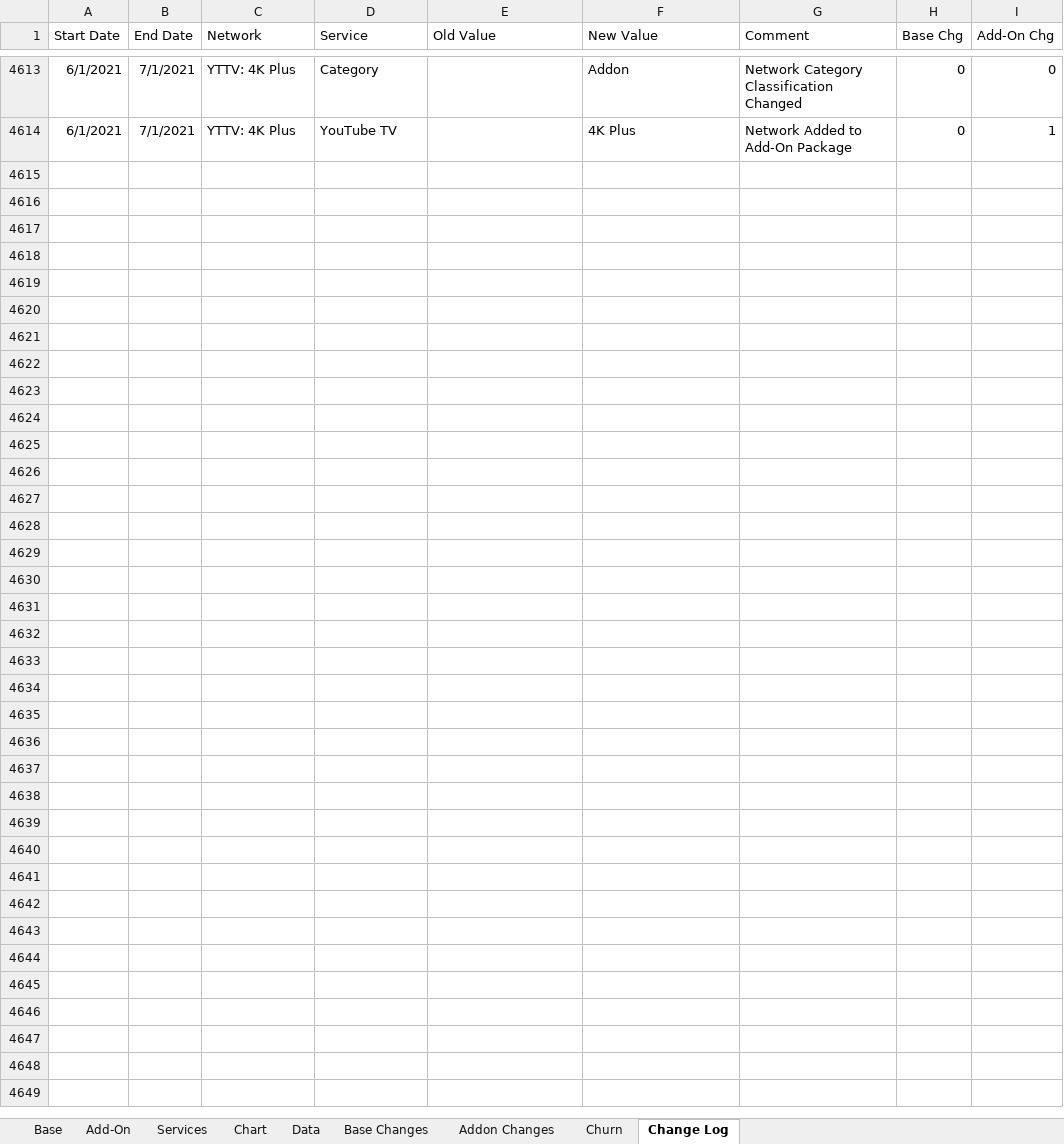
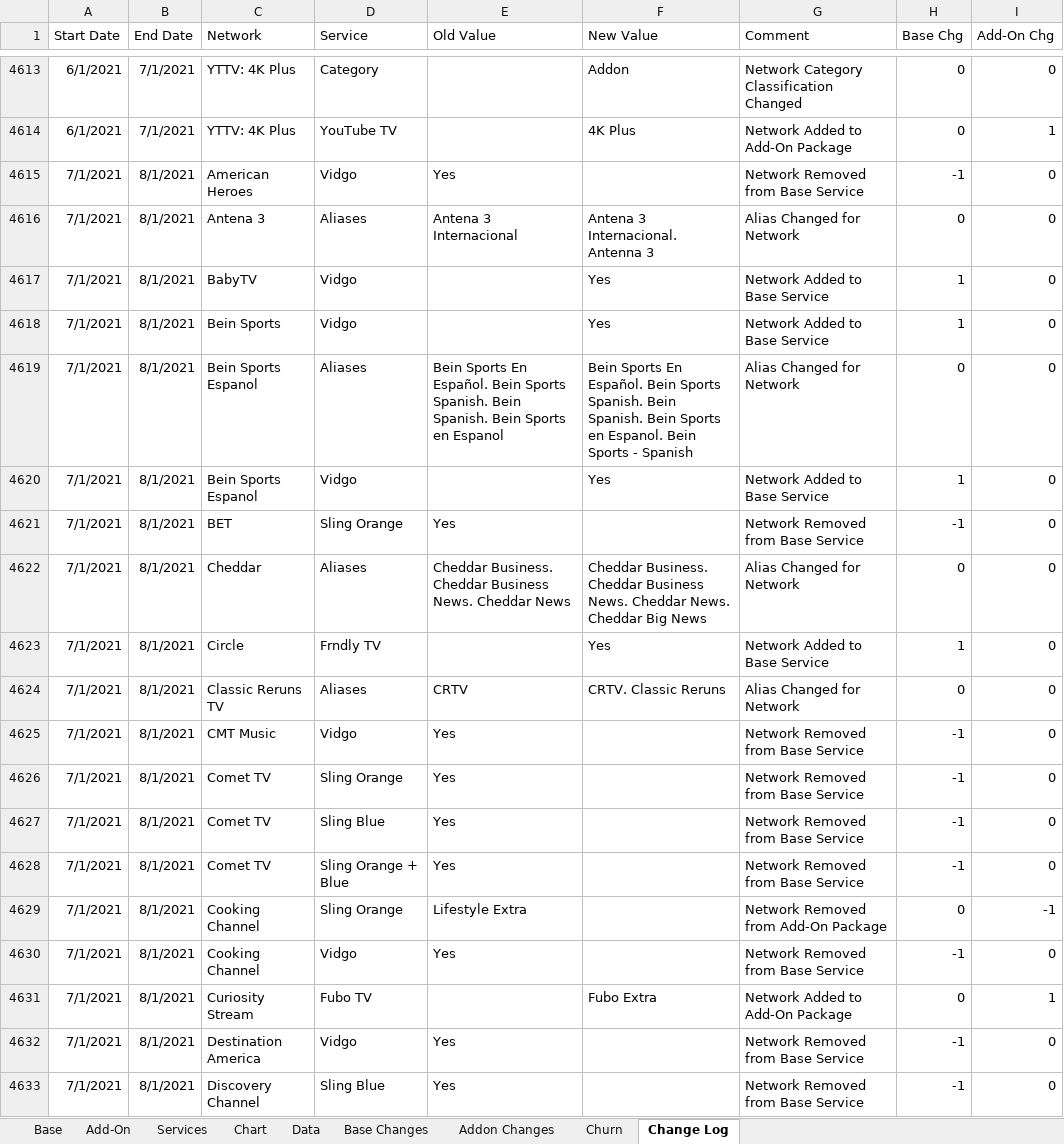
Before and after one commit to wjhladik/wjhladik.github.io, an Excel workbook: CCW_Trend.xlsx, sheet Change Log, drawn as a sheet; only a part is shown, gaps mark what is left out; values as stored, in another font and other column widths than the file's, no borders; table styles not drawn; the diff covers the shown part only; the diff names each change by its address in the sheet, - before the commit and + after, or states it on an @@ line.

```diff
--- a/CCW_Trend.xlsx (sheet Change Log)
+++ b/CCW_Trend.xlsx (sheet Change Log)
+row 4615: 7/1/2021 | 8/1/2021 | American Heroes | Vidgo | Yes |  | Network Removed from Base Service | -1 | 0
+row 4616: 7/1/2021 | 8/1/2021 | Antena 3 | Aliases | Antena 3 Internacional | Antena 3 Internacional. Antenna 3 | Alias Changed for Network | 0 | 0
+row 4617: 7/1/2021 | 8/1/2021 | BabyTV | Vidgo |  | Yes | Network Added to Base Service | 1 | 0
+row 4618: 7/1/2021 | 8/1/2021 | Bein Sports | Vidgo |  | Yes | Network Added to Base Service | 1 | 0
+row 4619: 7/1/2021 | 8/1/2021 | Bein Sports Espanol | Aliases | Bein Sports En Español. Bein Sports Spanish. Bein Spanish. Bein Sports en Espanol | Bein Sports En Español. Bein Sports Spanish. Bein Spanish. Bein Sports en Espanol. Bein Sports - Spanish | Alias Changed for Network | 0 | 0
+row 4620: 7/1/2021 | 8/1/2021 | Bein Sports Espanol | Vidgo |  | Yes | Network Added to Base Service | 1 | 0
+row 4621: 7/1/2021 | 8/1/2021 | BET | Sling Orange | Yes |  | Network Removed from Base Service | -1 | 0
+row 4622: 7/1/2021 | 8/1/2021 | Cheddar | Aliases | Cheddar Business. Cheddar Business News. Cheddar News | Cheddar Business. Cheddar Business News. Cheddar News. Cheddar Big News | Alias Changed for Network | 0 | 0
+row 4623: 7/1/2021 | 8/1/2021 | Circle | Frndly TV |  | Yes | Network Added to Base Service | 1 | 0
+row 4624: 7/1/2021 | 8/1/2021 | Classic Reruns TV | Aliases | CRTV | CRTV. Classic Reruns | Alias Changed for Network | 0 | 0
+row 4625: 7/1/2021 | 8/1/2021 | CMT Music | Vidgo | Yes |  | Network Removed from Base Service | -1 | 0
+row 4626: 7/1/2021 | 8/1/2021 | Comet TV | Sling Orange | Yes |  | Network Removed from Base Service | -1 | 0
+row 4627: 7/1/2021 | 8/1/2021 | Comet TV | Sling Blue | Yes |  | Network Removed from Base Service | -1 | 0
+row 4628: 7/1/2021 | 8/1/2021 | Comet TV | Sling Orange + Blue | Yes |  | Network Removed from Base Service | -1 | 0
+row 4629: 7/1/2021 | 8/1/2021 | Cooking Channel | Sling Orange | Lifestyle Extra |  | Network Removed from Add-On Package | 0 | -1
+row 4630: 7/1/2021 | 8/1/2021 | Cooking Channel | Vidgo | Yes |  | Network Removed from Base Service | -1 | 0
+row 4631: 7/1/2021 | 8/1/2021 | Curiosity Stream | Fubo TV |  | Fubo Extra | Network Added to Add-On Package | 0 | 1
+row 4632: 7/1/2021 | 8/1/2021 | Destination America | Vidgo | Yes |  | Network Removed from Base Service | -1 | 0
+row 4633: 7/1/2021 | 8/1/2021 | Discovery Channel | Sling Blue | Yes |  | Network Removed from Base Service | -1 | 0
```
Also changed, not shown: 96 added rows elsewhere in this sheet, sheet Churn, sheet Base Changes, sheet Addon Changes, charts or pictures, 2 other files.
